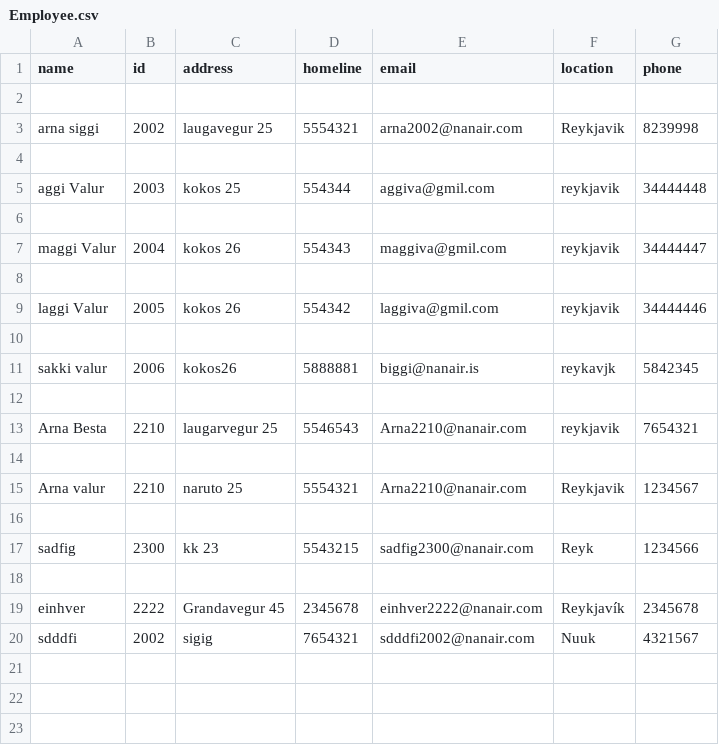
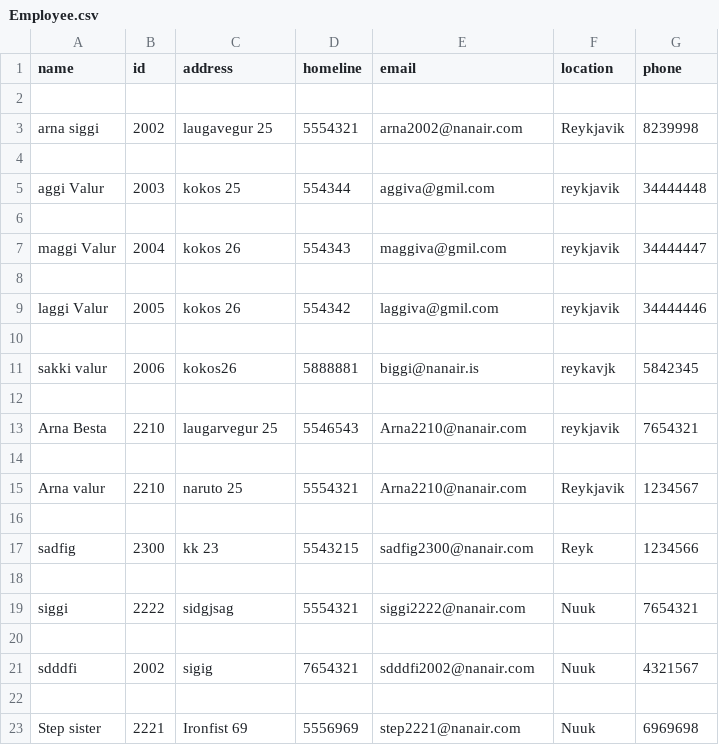
Before and after one commit to magnushj93hr/Verklegt_namskeid_1, a CSV file: Maggi_Test/test1/csv_files/Employee.csv, drawn as a sheet; addresses are those after the commit; the diff names each change by its address in the sheet, - before the commit and + after, or states it on an @@ line.

Commit message:
Siggi
lagaði setupið eihvða

```diff
--- a/Maggi_Test/test1/csv_files/Employee.csv
+++ b/Maggi_Test/test1/csv_files/Employee.csv
+row 19: siggi | 2222 | sidgjsag | 5554321 | siggi2222@nanair.com | Nuuk | 7654321
-row 20: einhver | 2222 | Grandavegur 45 | 2345678 | einhver2222@nanair.com | Reykjavík | 2345678
+row 20: (empty)
+row 22: (empty)
+row 23: Step sister | 2221 | Ironfist 69 | 5556969 | step2221@nanair.com | Nuuk | 6969698
```
Also changed, not shown: 5 other files.
